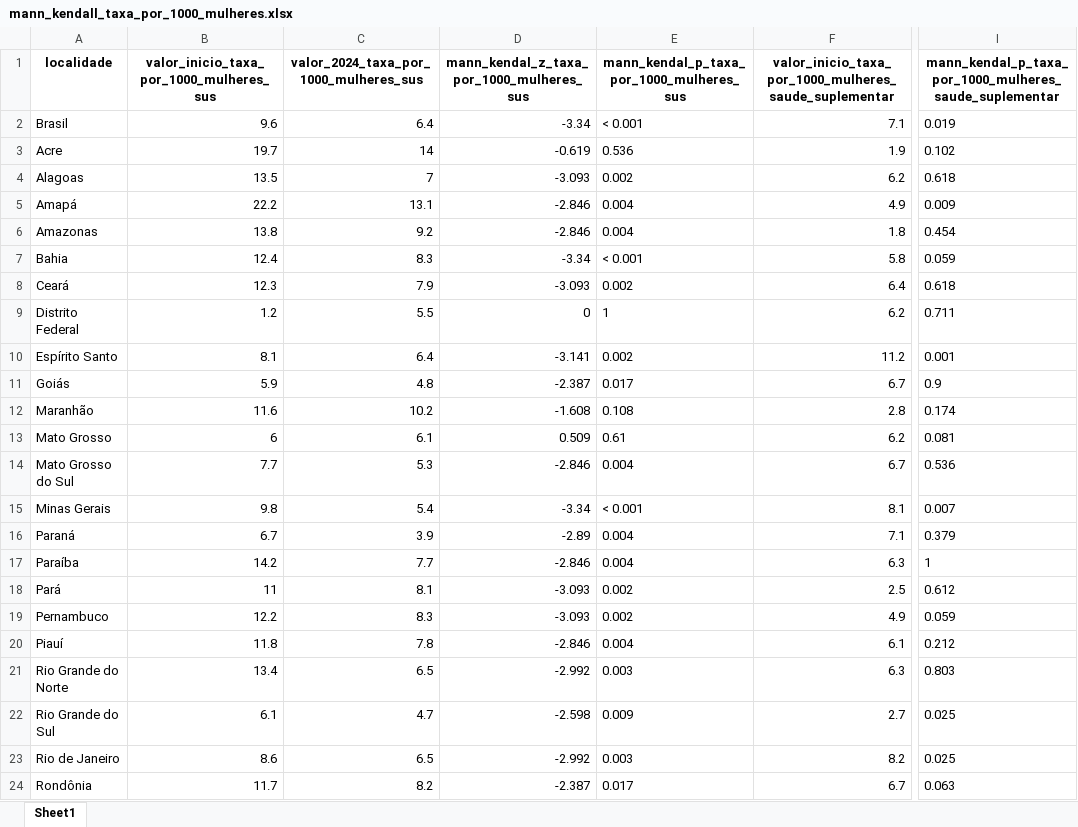
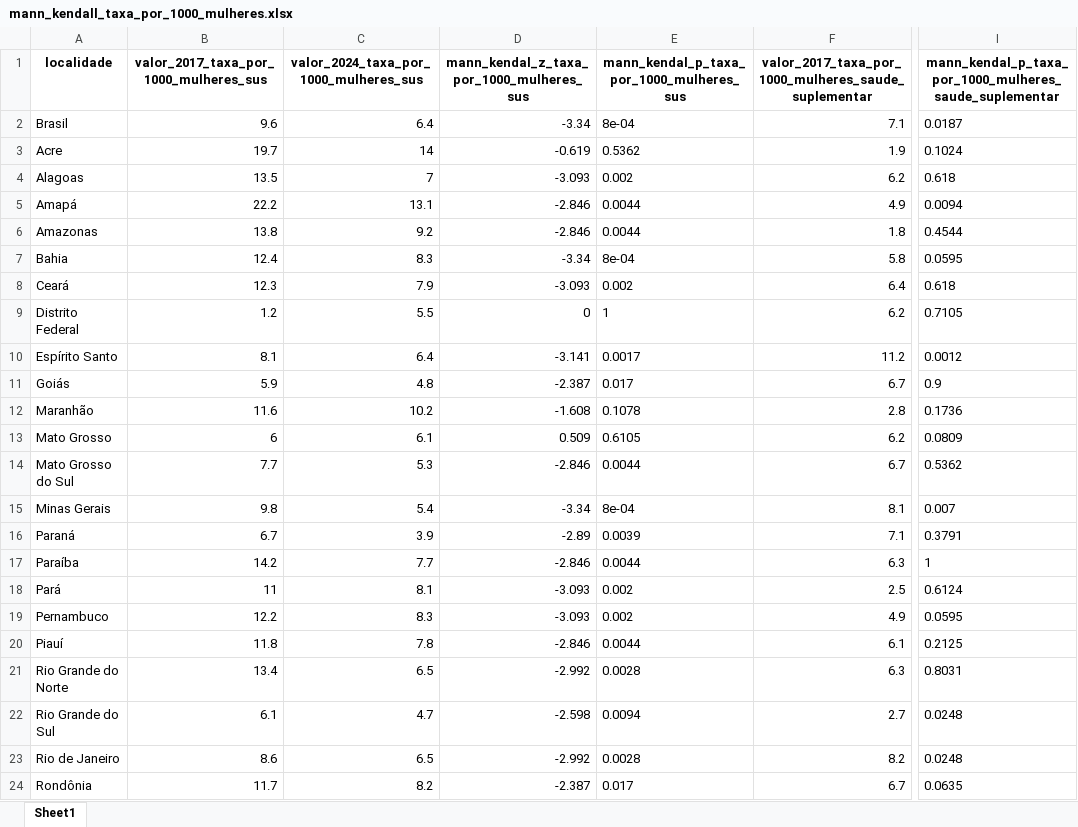
Before and after one commit to marianacfreitas/Artigo_aborto, an Excel workbook: databases/mann_kendall_taxa_por_1000_mulheres.xlsx, sheet Sheet1, drawn as a sheet; only a part is shown, gaps mark what is left out; values as stored, in another font and other column widths than the file's, no borders; the diff covers the shown part only; the diff names each change by its address in the sheet, - before the commit and + after, or states it on an @@ line.

```diff
--- a/databases/mann_kendall_taxa_por_1000_mulheres.xlsx (sheet Sheet1)
+++ b/databases/mann_kendall_taxa_por_1000_mulheres.xlsx (sheet Sheet1)
-B1: valor_inicio_taxa_por_1000_mulheres_sus
+B1: valor_2017_taxa_por_1000_mulheres_sus
-F1: valor_inicio_taxa_por_1000_mulheres_saude_suplementar
+F1: valor_2017_taxa_por_1000_mulheres_saude_suplementar
-E2: < 0.001
+E2: 8e-04
-I2: 0.019
+I2: 0.0187
-E3: 0.536
+E3: 0.5362
-I3: 0.102
+I3: 0.1024
-E5:E6: 0.004
+E5:E6: 0.0044
-I5: 0.009
+I5: 0.0094
-I6: 0.454
+I6: 0.4544
-E7: < 0.001
+E7: 8e-04
-I7: 0.059
+I7: 0.0595
-I9: 0.711
+I9: 0.7105
-E10: 0.002
+E10: 0.0017
-I10: 0.001
+I10: 0.0012
-E12: 0.108
+E12: 0.1078
-I12: 0.174
+I12: 0.1736
-E13: 0.61
+E13: 0.6105
-I13: 0.081
+I13: 0.0809
-E14: 0.004
+E14: 0.0044
-I14: 0.536
+I14: 0.5362
-E15: < 0.001
+E15: 8e-04
-E16: 0.004
+E16: 0.0039
-I16: 0.379
+I16: 0.3791
-E17: 0.004
+E17: 0.0044
-I18: 0.612
+I18: 0.6124
-I19: 0.059
+I19: 0.0595
-E20: 0.004
+E20: 0.0044
-I20: 0.212
+I20: 0.2125
-E21: 0.003
+E21: 0.0028
-I21: 0.803
+I21: 0.8031
-E22: 0.009
+E22: 0.0094
-I22:I23: 0.025
+I22:I23: 0.0248
-E23: 0.003
+E23: 0.0028
-I24: 0.063
+I24: 0.0635
```
Also changed, not shown: 8 edited cells elsewhere in this sheet, 6 other files.
